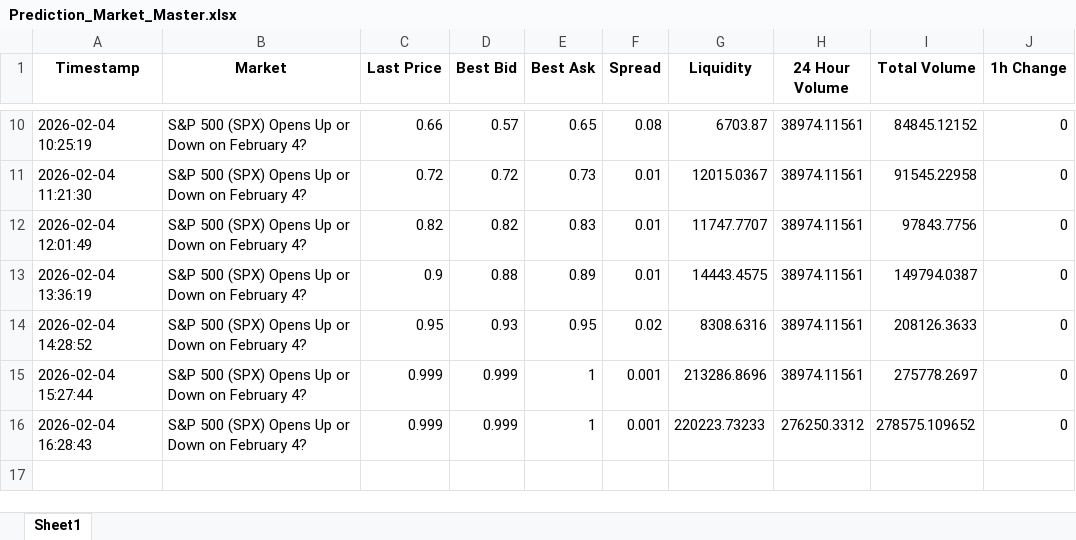
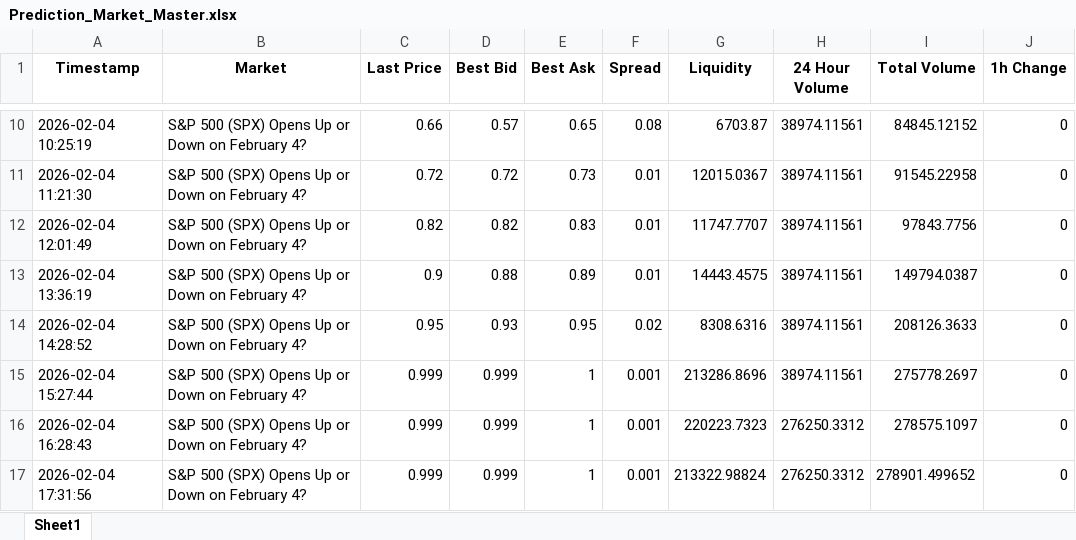
Before and after one commit to connorbuttonweb/connorbutton, an Excel workbook: assets/PredictionMarkets/Prediction_Market_Master.xlsx, sheet Sheet1, drawn as a sheet; only a part is shown, gaps mark what is left out; values as stored, in another font and other column widths than the file's, no borders; the diff names each change by its address in the sheet, - before the commit and + after, or states it on an @@ line.

```diff
--- a/assets/PredictionMarkets/Prediction_Market_Master.xlsx (sheet Sheet1)
+++ b/assets/PredictionMarkets/Prediction_Market_Master.xlsx (sheet Sheet1)
-G16 (Liquidity): 220223.73233
+G16 (Liquidity): 220223.7323
-I16 (Total Volume): 278575.109652
+I16 (Total Volume): 278575.1097
+row 17: 2026-02-04 17:31:56 | S&P 500 (SPX) Opens Up or Down on February 4? | 0.999 | 0.999 | 1 | 0.001 | 213322.98824 | 276250.3312 | 278901.499652 | 0
```
